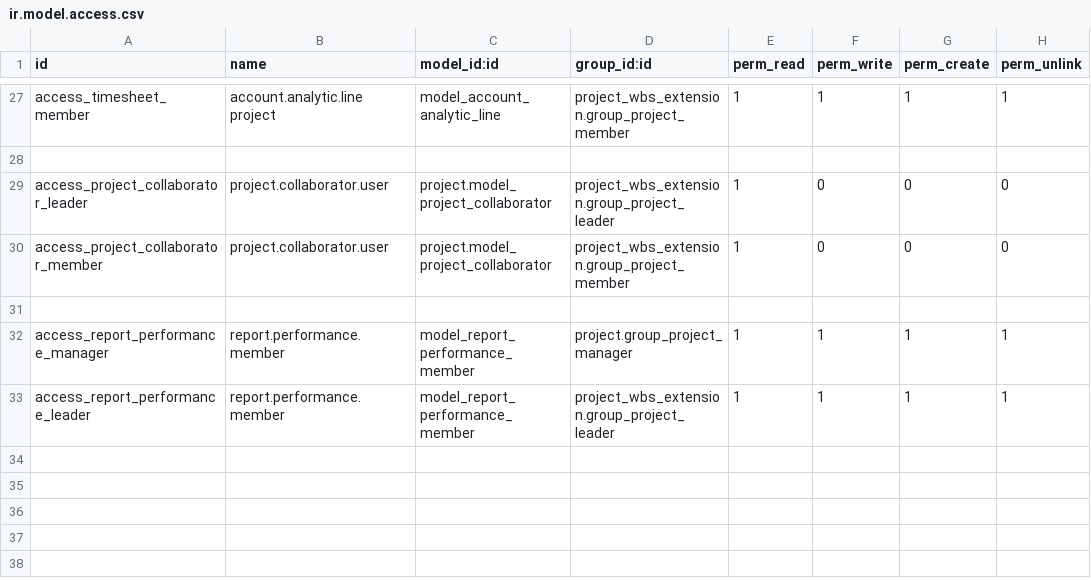
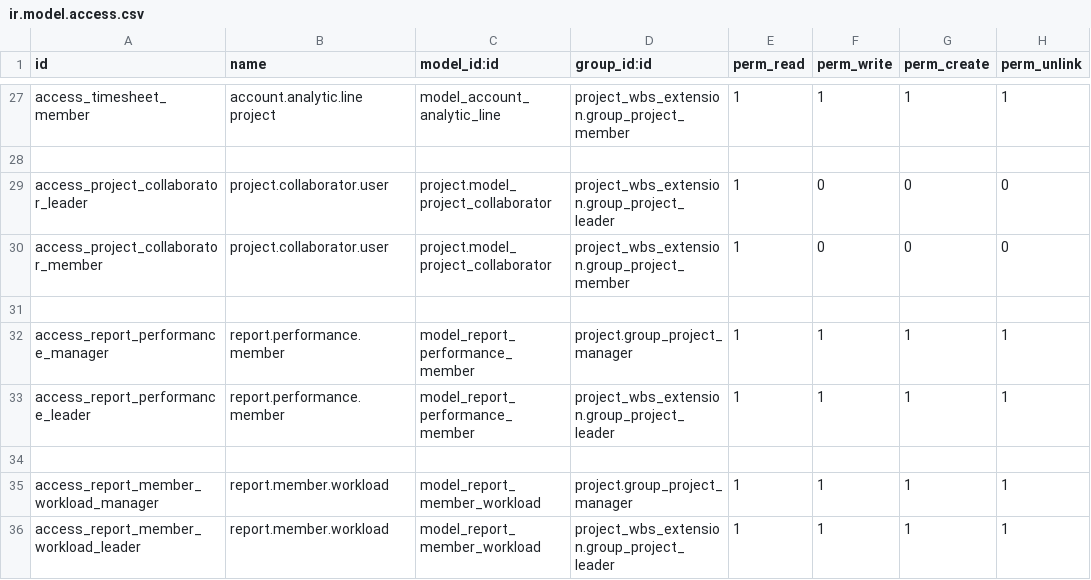
Before and after one commit to minhhaiabv-wq/odoo_project_wbs_extension, a CSV file: security/ir.model.access.csv, drawn as a sheet; only a part is shown, gaps mark what is left out; the diff names each change by its address in the sheet, - before the commit and + after, or states it on an @@ line.

Commit message:
Member Workload

```diff
--- a/security/ir.model.access.csv
+++ b/security/ir.model.access.csv
+row 34: (empty)
+row 35: access_report_member_workload_manager | report.member.workload | model_report_member_workload | project.group_project_manager | 1 | 1 | 1 | 1
+row 36: access_report_member_workload_leader | report.member.workload | model_report_member_workload | project_wbs_extension.group_project_leader | 1 | 1 | 1 | 1
```
Also changed, not shown: 7 other files.
